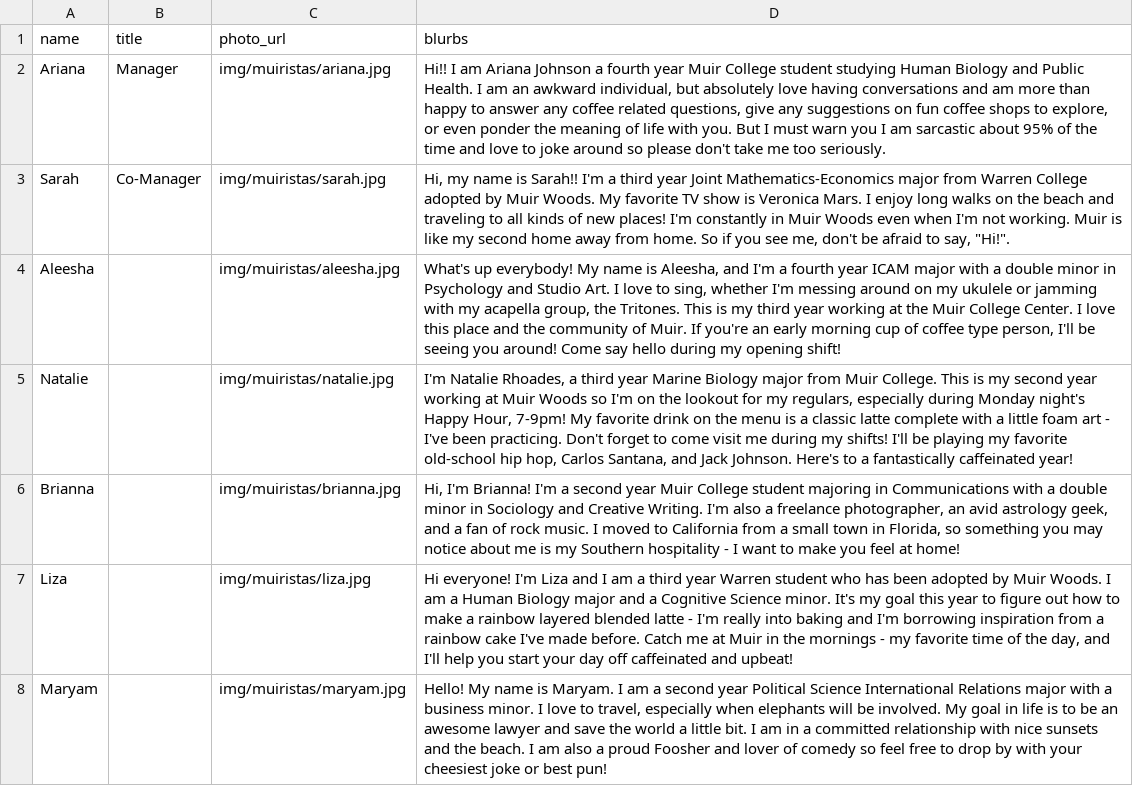
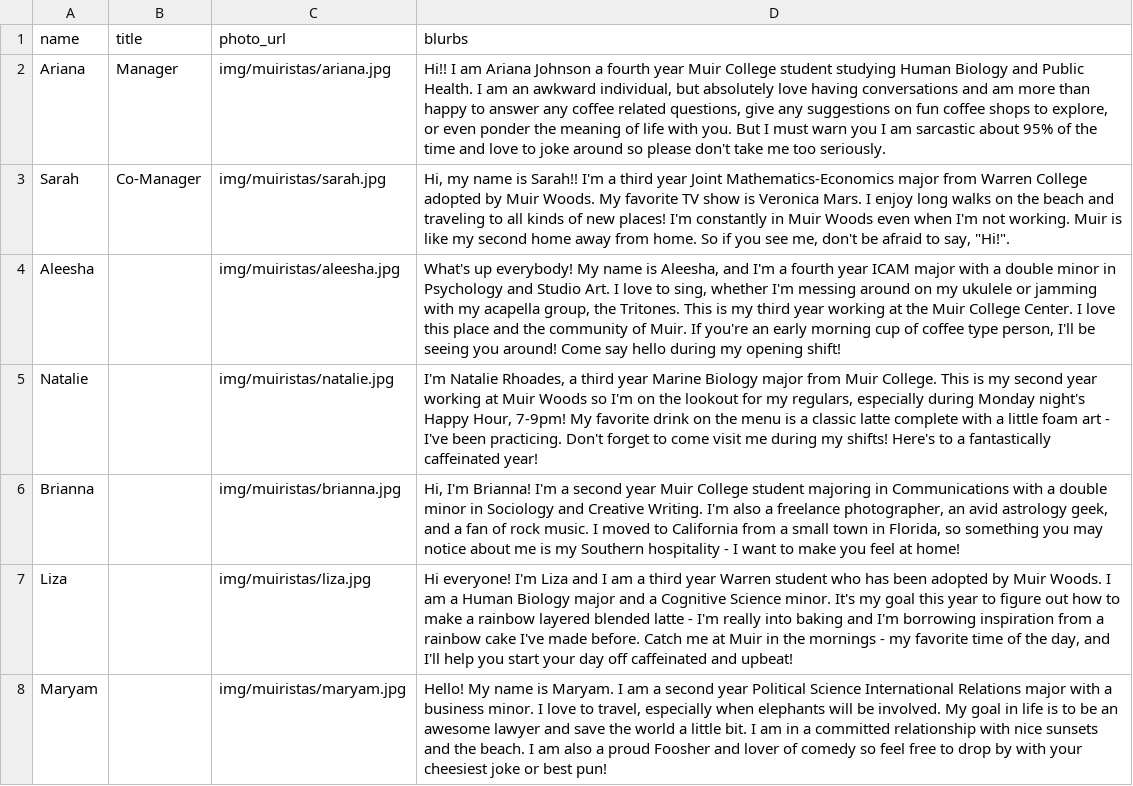
Before and after one commit to bsoe003/MWCH_Website, a TSV file: dev/data/about_muiristas.tsv, drawn as a sheet; only a part is shown.

Commit message:
Minor change to Muirista tsv bios

```diff
--- a/dev/data/about_muiristas.tsv
+++ b/dev/data/about_muiristas.tsv
@@ -4,3 +4,3 @@ Sarah	Co-Manager	img/muiristas/sarah.jpg	Hi, my name is Sarah!! I'm a third year
 Aleesha		img/muiristas/aleesha.jpg	What's up everybody! My name is Aleesha, and I'm a fourth year ICAM major with a double minor in Psychology and Studio Art. I love to sing, whether I'm messing around on my ukulele or jamming with my acapella group, the Tritones. This is my third year working at the Muir College Center. I love this place and the community of Muir. If you're an early morning cup of coffee type person, I'll be seeing you around! Come say hello during my opening shift!
-Natalie		img/muiristas/natalie.jpg	I'm Natalie Rhoades, a third year Marine Biology major from Muir College. This is my second year working at Muir Woods so I'm on the lookout for my regulars, especially during Monday night's Happy Hour, 7-9pm! My favorite drink on the menu is a classic latte complete with a little foam art - I've been practicing. Don't forget to come visit me during my shifts! I'll be playing my favorite old-school hip hop, Carlos Santana, and Jack Johnson. Here's to a fantastically caffeinated year!
+Natalie		img/muiristas/natalie.jpg	I'm Natalie Rhoades, a third year Marine Biology major from Muir College. This is my second year working at Muir Woods so I'm on the lookout for my regulars, especially during Monday night's Happy Hour, 7-9pm! My favorite drink on the menu is a classic latte complete with a little foam art - I've been practicing. Don't forget to come visit me during my shifts! Here's to a fantastically caffeinated year!
 Brianna		img/muiristas/brianna.jpg	Hi, I'm Brianna! I'm a second year Muir College student majoring in Communications with a double minor in Sociology and Creative Writing. I'm also a freelance photographer, an avid astrology geek, and a fan of rock music. I moved to California from a small town in Florida, so something you may notice about me is my Southern hospitality - I want to make you feel at home!
```
